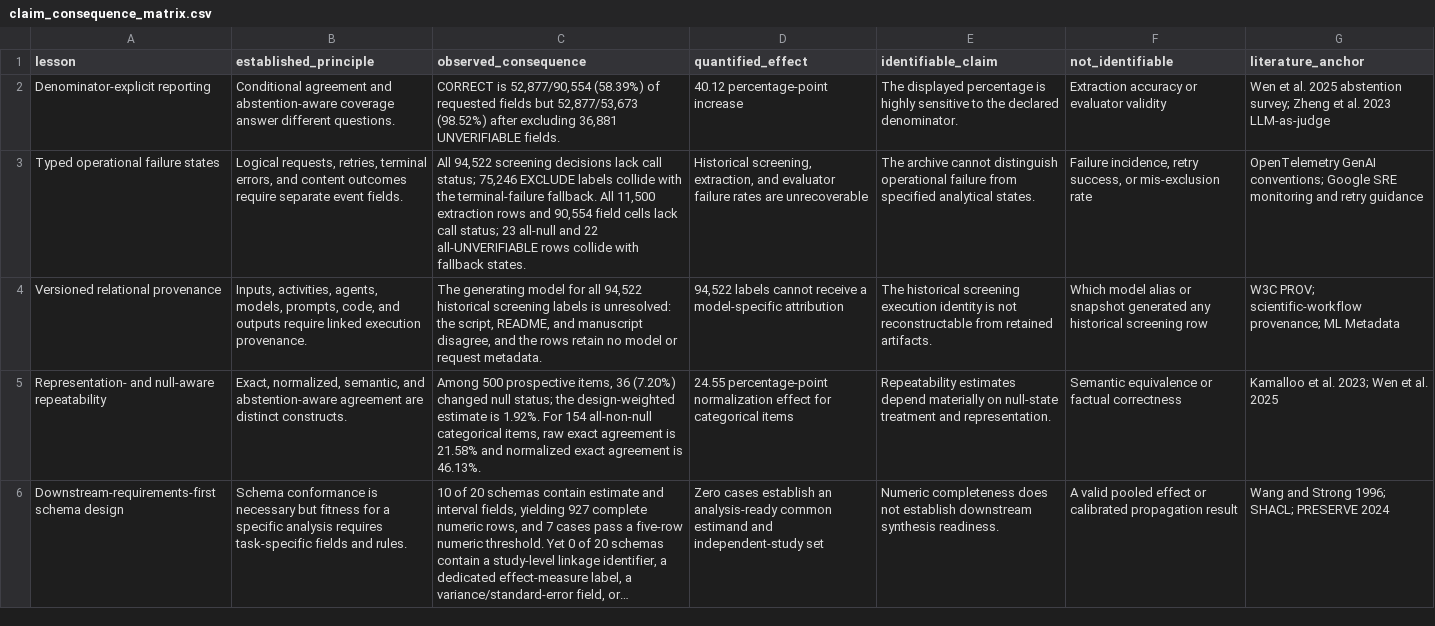
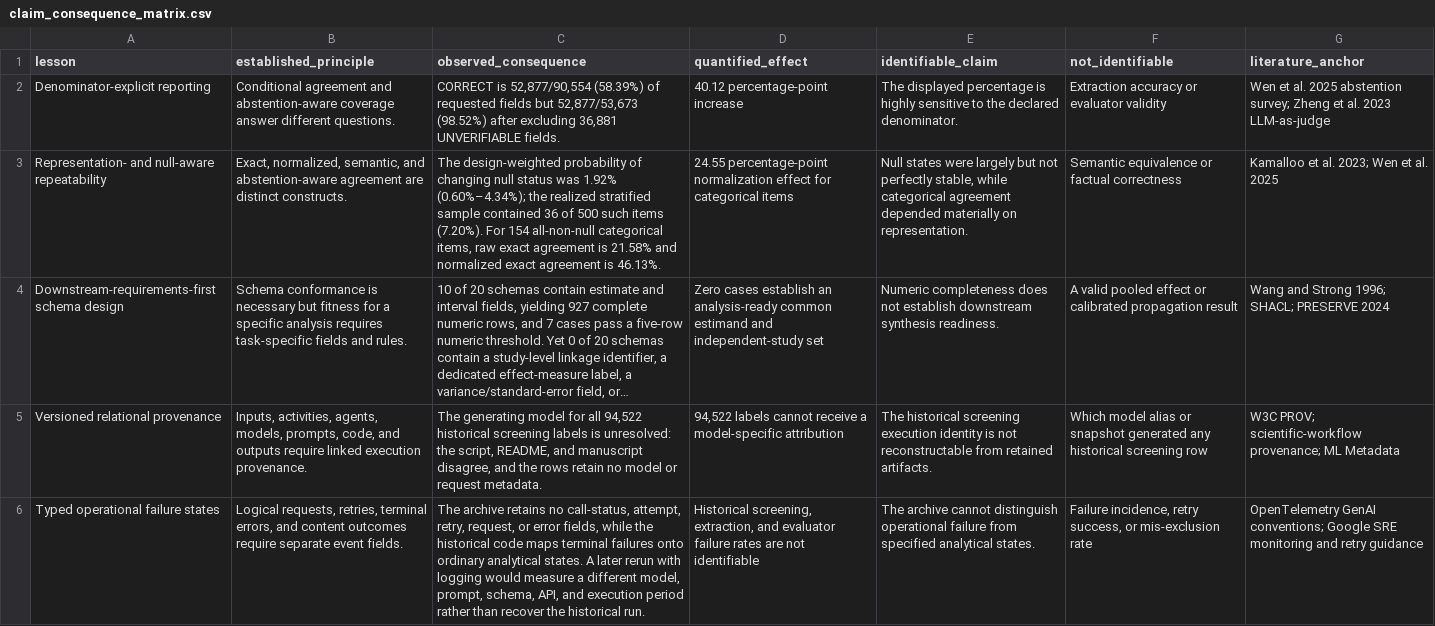
Before and after one commit to mboudour/ai-assisted-systematic-reviews-and-meta-analysis, a CSV file: results/tables/claim_consequence_matrix.csv, drawn as a sheet; long unchanged cells end in …; removed rows and columns are numbered as before the commit, all else as after; the diff names each change by its address in the sheet, - before the commit and + after, or states it on an @@ line.

Commit message:
manuscript: prioritize measured consequences and blind review artifact

```diff
--- a/results/tables/claim_consequence_matrix.csv
+++ b/results/tables/claim_consequence_matrix.csv
-row 3: Typed operational failure states | Logical requests, retries, terminal errors, and content outcomes require separate event fields. | All 94,522 screening decisions lack call status; 75,246 EXCLUDE labels collide with the terminal-failure fallback. All 11,500 extraction rows and 90,554 field cells lack call status; 23 all-null and 22 all-UNVERIFIABLE rows collide with fallback states. | Historical screening, extraction, and evaluator failure rates are unrecoverable | The archive cannot distinguish operational failure from specified analytical states. | Failure incidence, retry success, or mis-exclusion rate | OpenTelemetry GenAI conventions; Google SRE monitoring and retry guidance
+row 3: Representation- and null-aware repeatability | Exact, normalized, semantic, and abstention-aware agreement are distinct constructs. | The design-weighted probability of changing null status was 1.92% (0.60%–4.34%); the realized stratified sample contained 36 of 500 such items (7.20%). For 154 all-non-null categorical items, raw exact agreement is 21.58% and normalized exact agreement is 46.13%. | 24.55 percentage-point normalization effect for categorical items | Null states were largely but not perfectly stable, while categorical agreement depended materially on representation. | Semantic equivalence or factual correctness | Kamalloo et al. 2023; Wen et al. 2025
@@ row 6 moved to row 4: Downstream-requirements-first schema des… @@
-row 5: Representation- and null-aware repeatability | Exact, normalized, semantic, and abstention-aware agreement are distinct constructs. | Among 500 prospective items, 36 (7.20%) changed null status; the design-weighted estimate is 1.92%. For 154 all-non-null categorical items, raw exact agreement is 21.58% and normalized exact agreement is 46.13%. | 24.55 percentage-point normalization effect for categorical items | Repeatability estimates depend materially on null-state treatment and representation. | Semantic equivalence or factual correctness | Kamalloo et al. 2023; Wen et al. 2025
+row 6: Typed operational failure states | Logical requests, retries, terminal errors, and content outcomes require separate event fields. | The archive retains no call-status, attempt, retry, request, or error fields, while the historical code maps terminal failures onto ordinary analytical states. A later rerun with logging would measure a different model, prompt, schema, API, and execution period rather than recover the historical run. | Historical screening, extraction, and evaluator failure rates are not identifiable | The archive cannot distinguish operational failure from specified analytical states. | Failure incidence, retry success, or mis-exclusion rate | OpenTelemetry GenAI conventions; Google SRE monitoring and retry guidance
```
Also changed, not shown: 23 other files.
